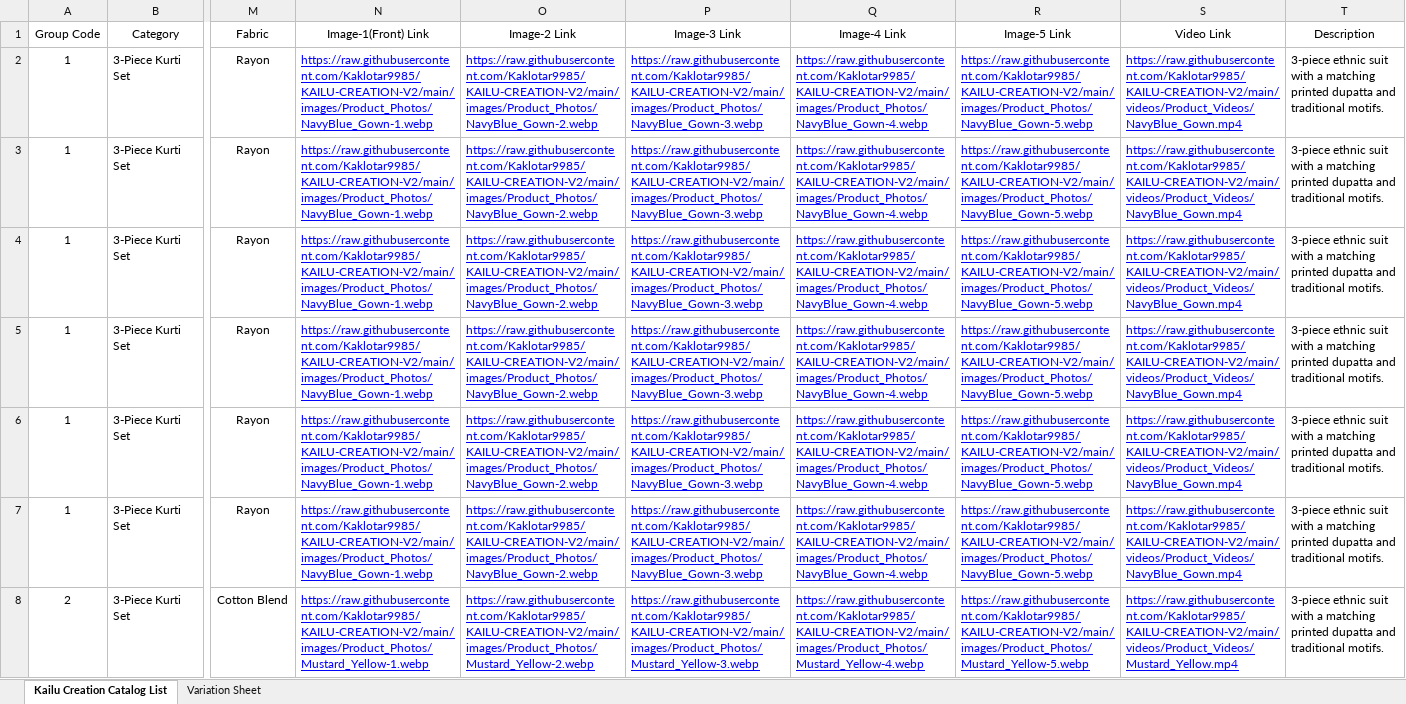
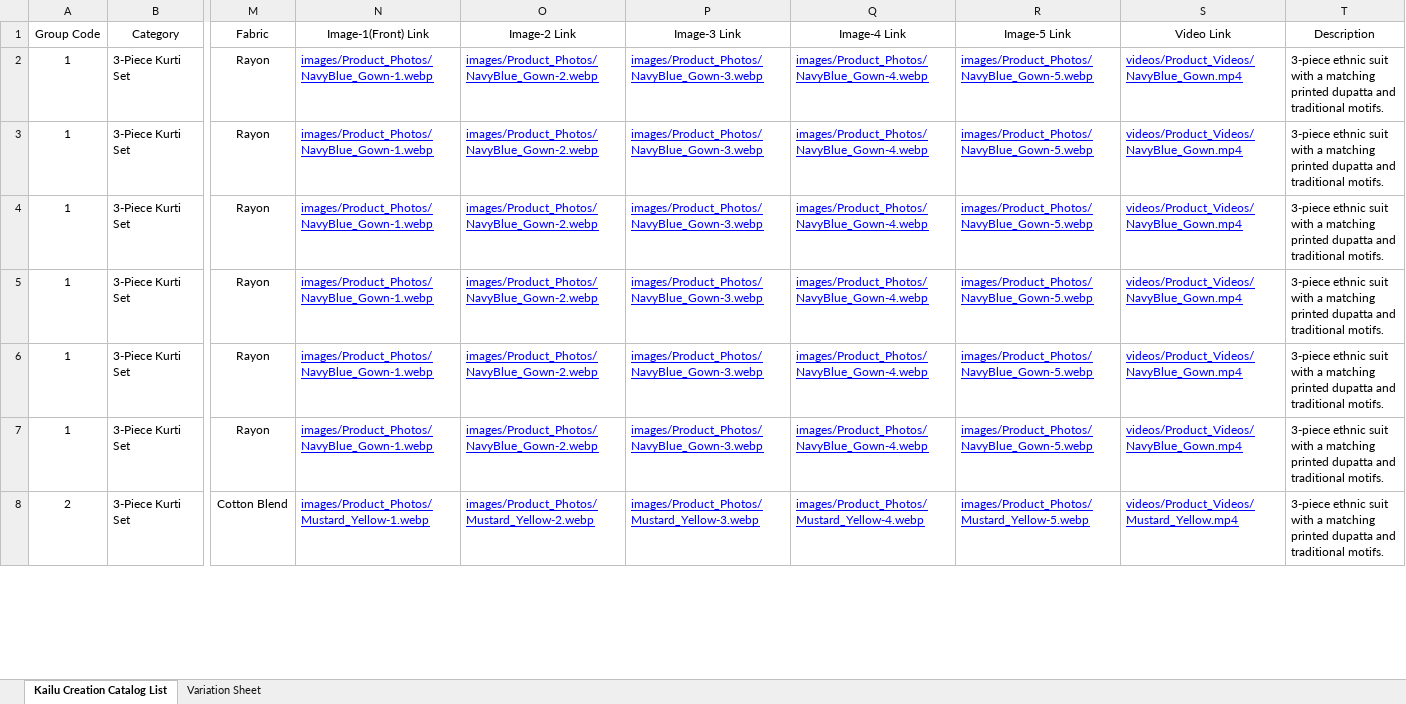
Before and after one commit to Kaklotar9985/KAILU-CREATION-V2, an Excel workbook: Kailu Creation Catalog List.xlsx, sheet Kailu Creation Catalog List, drawn as a sheet; only a part is shown, gaps mark what is left out; values as stored, in another font and other column widths than the file's, no borders; the diff covers the shown part only; the diff names each change by its address in the sheet, - before the commit and + after, or states it on an @@ line.

```diff
--- a/Kailu Creation Catalog List.xlsx (sheet Kailu Creation Catalog List)
+++ b/Kailu Creation Catalog List.xlsx (sheet Kailu Creation Catalog List)
-N2:N7 (Image-1(Front) Link): https://raw.githubusercontent.com/Kaklotar9985/KAILU-CREATION-V2/main/images/Product_Photos/NavyBlue_Gown-1.webp
+N2:N7 (Image-1(Front) Link): images/Product_Photos/NavyBlue_Gown-1.webp
-O2:O7 (Image-2 Link): https://raw.githubusercontent.com/Kaklotar9985/KAILU-CREATION-V2/main/images/Product_Photos/NavyBlue_Gown-2.webp
+O2:O7 (Image-2 Link): images/Product_Photos/NavyBlue_Gown-2.webp
-P2:P7 (Image-3 Link): https://raw.githubusercontent.com/Kaklotar9985/KAILU-CREATION-V2/main/images/Product_Photos/NavyBlue_Gown-3.webp
+P2:P7 (Image-3 Link): images/Product_Photos/NavyBlue_Gown-3.webp
-Q2:Q7 (Image-4 Link): https://raw.githubusercontent.com/Kaklotar9985/KAILU-CREATION-V2/main/images/Product_Photos/NavyBlue_Gown-4.webp
+Q2:Q7 (Image-4 Link): images/Product_Photos/NavyBlue_Gown-4.webp
-R2:R7 (Image-5 Link): https://raw.githubusercontent.com/Kaklotar9985/KAILU-CREATION-V2/main/images/Product_Photos/NavyBlue_Gown-5.webp
+R2:R7 (Image-5 Link): images/Product_Photos/NavyBlue_Gown-5.webp
-S2:S7 (Video Link): https://raw.githubusercontent.com/Kaklotar9985/KAILU-CREATION-V2/main/videos/Product_Videos/NavyBlue_Gown.mp4
+S2:S7 (Video Link): videos/Product_Videos/NavyBlue_Gown.mp4
-N8 (Image-1(Front) Link): https://raw.githubusercontent.com/Kaklotar9985/KAILU-CREATION-V2/main/images/Product_Photos/Mustard_Yellow-1.webp
+N8 (Image-1(Front) Link): images/Product_Photos/Mustard_Yellow-1.webp
-O8 (Image-2 Link): https://raw.githubusercontent.com/Kaklotar9985/KAILU-CREATION-V2/main/images/Product_Photos/Mustard_Yellow-2.webp
+O8 (Image-2 Link): images/Product_Photos/Mustard_Yellow-2.webp
-P8 (Image-3 Link): https://raw.githubusercontent.com/Kaklotar9985/KAILU-CREATION-V2/main/images/Product_Photos/Mustard_Yellow-3.webp
+P8 (Image-3 Link): images/Product_Photos/Mustard_Yellow-3.webp
-Q8 (Image-4 Link): https://raw.githubusercontent.com/Kaklotar9985/KAILU-CREATION-V2/main/images/Product_Photos/Mustard_Yellow-4.webp
+Q8 (Image-4 Link): images/Product_Photos/Mustard_Yellow-4.webp
-R8 (Image-5 Link): https://raw.githubusercontent.com/Kaklotar9985/KAILU-CREATION-V2/main/images/Product_Photos/Mustard_Yellow-5.webp
+R8 (Image-5 Link): images/Product_Photos/Mustard_Yellow-5.webp
-S8 (Video Link): https://raw.githubusercontent.com/Kaklotar9985/KAILU-CREATION-V2/main/videos/Product_Videos/Mustard_Yellow.mp4
+S8 (Video Link): videos/Product_Videos/Mustard_Yellow.mp4
```
Also changed, not shown: 1 removed row and 162 edited cells elsewhere in this sheet, sheet Variation Sheet, 9 other files.
